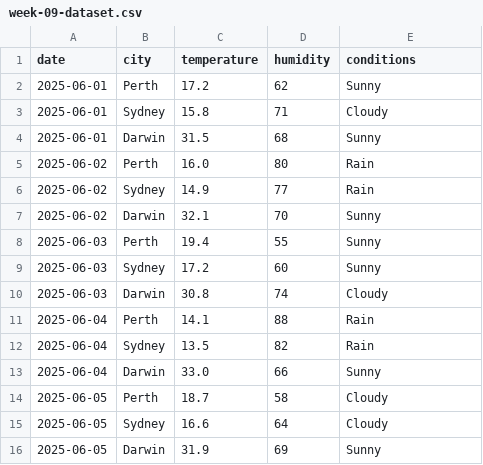
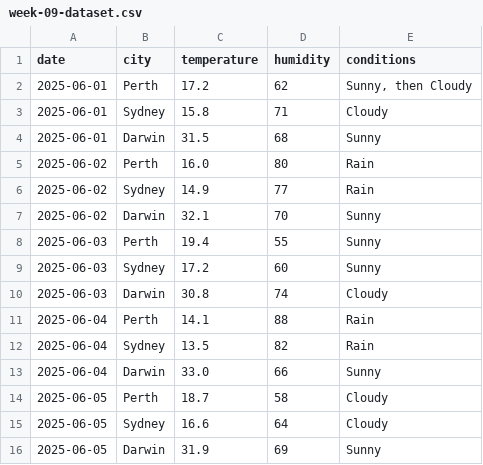
Before and after one commit to blairwang-curtinuni/isys5002-26s2-blair-wang, a CSV file: 01-labs/week-09-dataset.csv, drawn as a sheet.

Commit message:
[human-only] [chore] Quick demo of comma in cell

```diff
--- a/01-labs/week-09-dataset.csv
+++ b/01-labs/week-09-dataset.csv
@@ -1,3 +1,3 @@
 date,city,temperature,humidity,conditions
-2025-06-01,Perth,17.2,62,Sunny
+2025-06-01,Perth,17.2,62,"Sunny, then Cloudy"
 2025-06-01,Sydney,15.8,71,Cloudy
```
